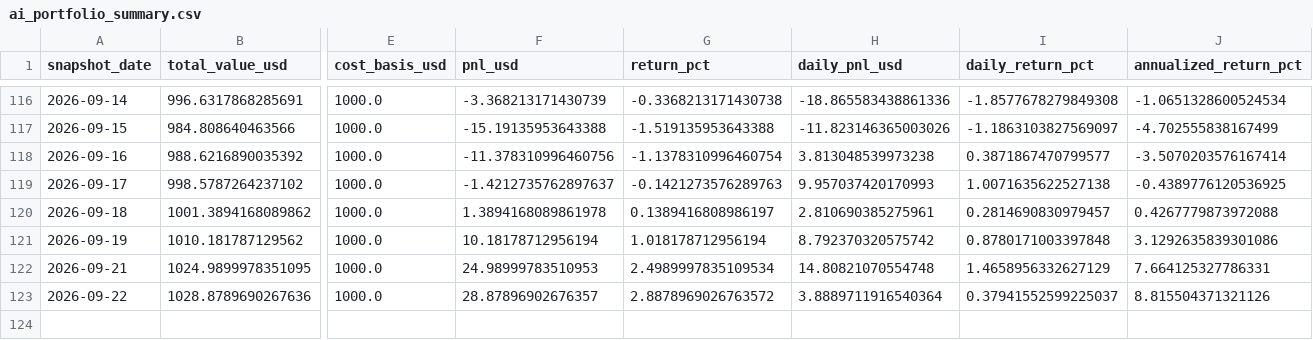
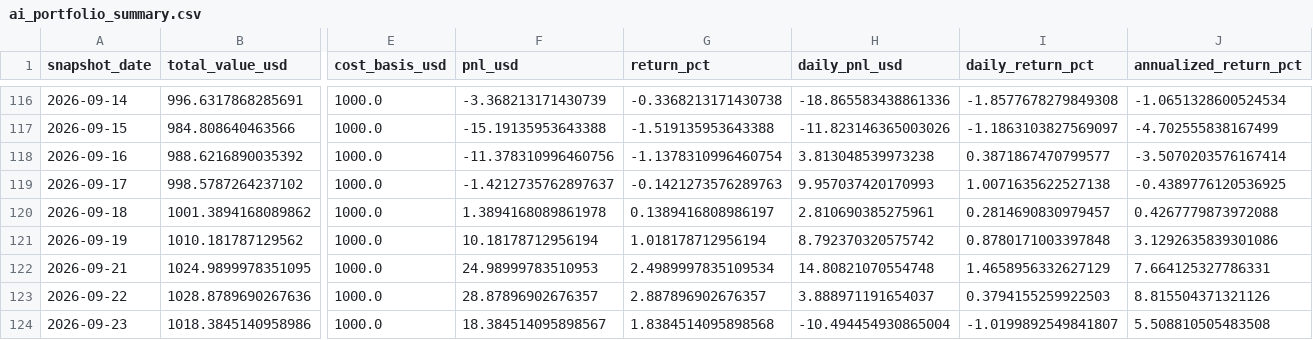
Before and after one commit to linjiw/quant-learn, a CSV file: data/portfolio/ai_portfolio_summary.csv, drawn as a sheet; only a part is shown, gaps mark what is left out; rows hold the shown columns only; the diff names each change by its address in the sheet, - before the commit and + after, or states it on an @@ line.

```diff
--- a/data/portfolio/ai_portfolio_summary.csv
+++ b/data/portfolio/ai_portfolio_summary.csv
-G123 (return_pct): 2.8878969026763572
+G123 (return_pct): 2.887896902676357
-H123 (daily_pnl_usd): 3.8889711916540364
+H123 (daily_pnl_usd): 3.888971191654037
-I123 (daily_return_pct): 0.37941552599225037
+I123 (daily_return_pct): 0.3794155259922503
+row 124: 2026-09-23 | 1018.3845140958986 | 1000.0 | 18.384514095898567 | 1.8384514095898568 | -10.494454930865004 | -1.0199892549841807 | 5.508810505483508
```
Also changed, not shown: data/portfolio/ai_portfolio_snapshots.csv.
